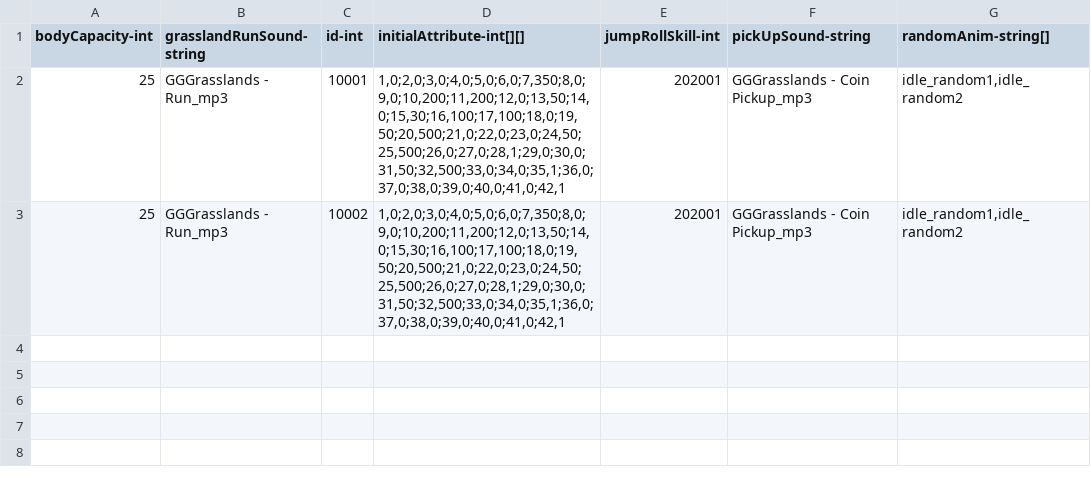
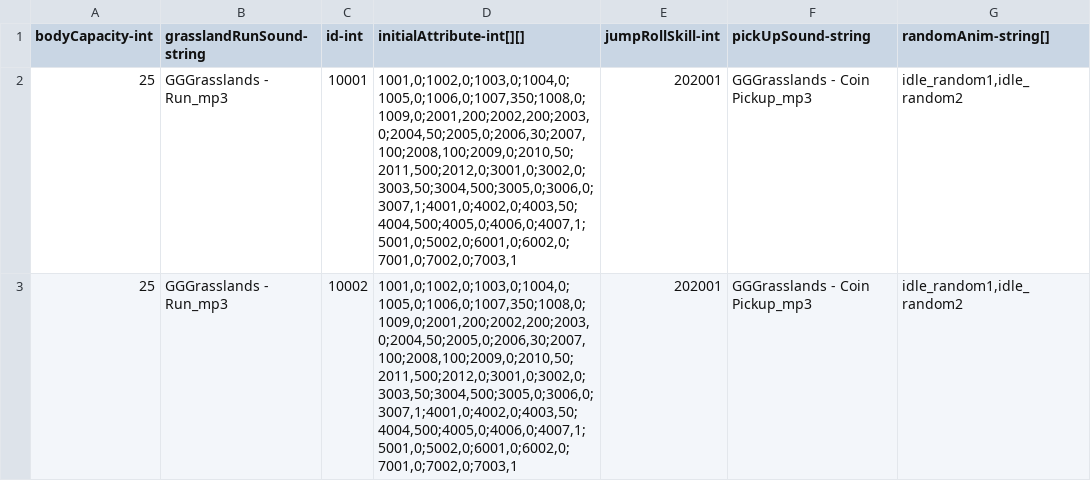
Before and after one commit to qqoo6789/shared-unity-core, a CSV file: Res/DataTable/Csv/Role.csv, drawn as a sheet; only a part is shown; the diff names each change by its address in the sheet, - before the commit and + after, or states it on an @@ line.

```diff
--- a/Res/DataTable/Csv/Role.csv
+++ b/Res/DataTable/Csv/Role.csv
-D2:D3 (initialAttribute-int[][]): 1,0;2,0;3,0;4,0;5,0;6,0;7,350;8,0;9,0;10,200;11,200;12,0;13,50;14,0;15,30;16,100;17,100;18,0;19,50;20,500;21,0;22,0;23,0;24,50;25,500;26,0;27,0;28,1;29,0;30,0;31,50;32,500;33,0;34,0;35,1;36,0;37,0;38,0;39,0;40,0;41,0;42,1
+D2:D3 (initialAttribute-int[][]): 1001,0;1002,0;1003,0;1004,0;1005,0;1006,0;1007,350;1008,0;1009,0;2001,200;2002,200;2003,0;2004,50;2005,0;2006,30;2007,100;2008,100;2009,0;2010,50;2011,500;2012,0;3001,0;3002,0;3003,50;3004,500;3005,0;3006,0;3007,1;4001,0;4002,0;4003,50;4004,500;4005,0;4006,0;4007,1;5001,0;5002,0;6001,0;6002,0;7001,0;7002,0;7003,1
```
Also changed, not shown: Res/DataTable/Csv/Drop.csv, Res/DataTable/Csv/EntityAttribute.csv, 10 other files.
